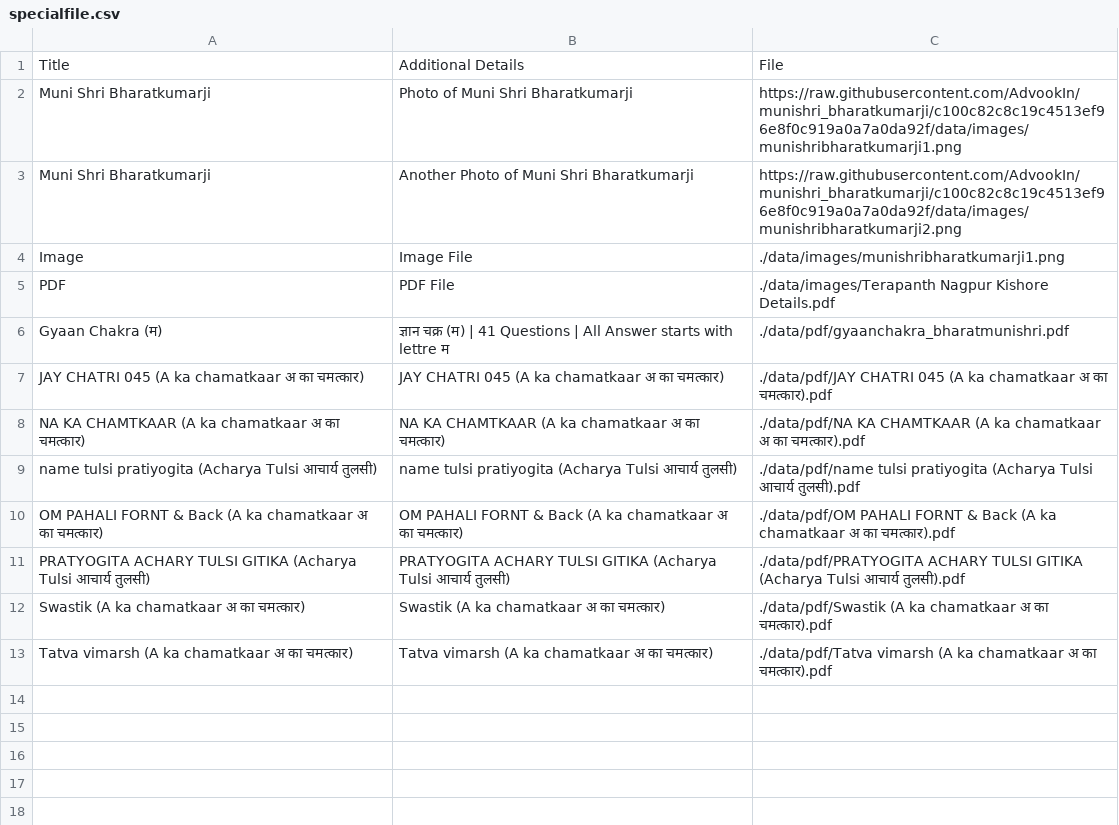
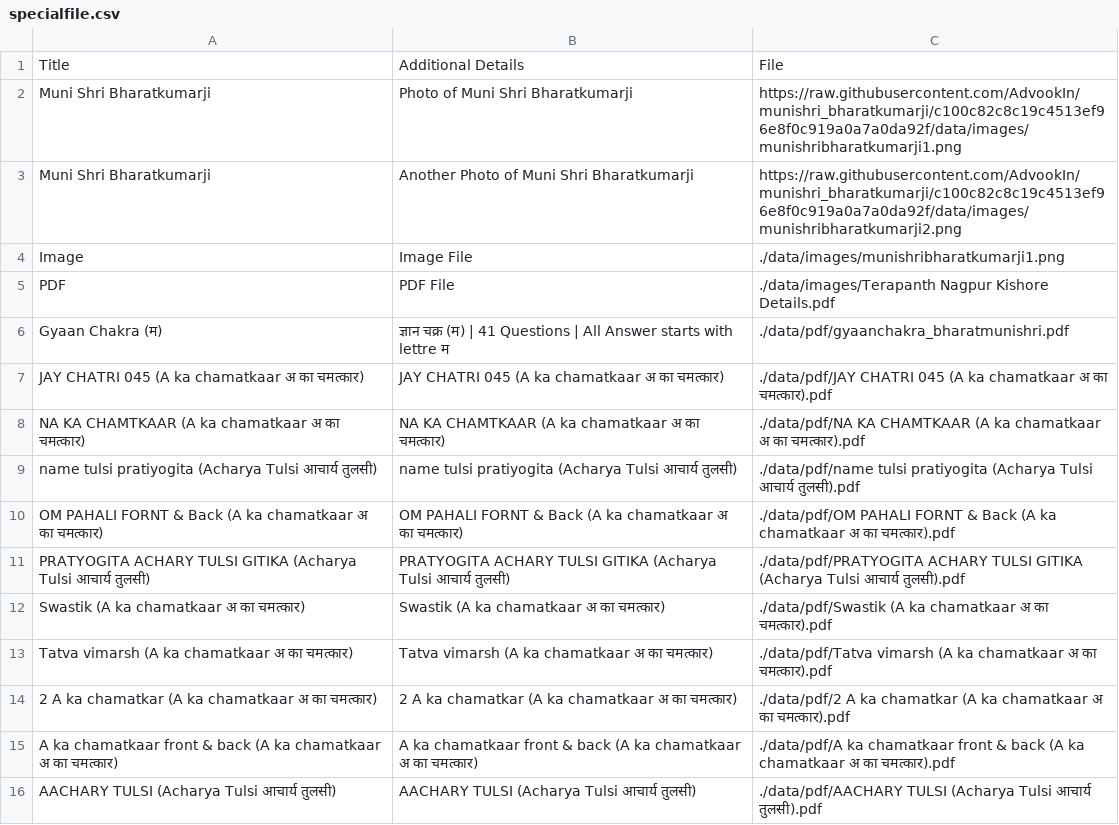
Before and after one commit to AdvookIn/munishri_bharatkumarji, a CSV file: data/specialfile.csv, drawn as a sheet; the diff names each change by its address in the sheet, - before the commit and + after, or states it on an @@ line.

Commit message:
Update specialfile.csv

```diff
--- a/data/specialfile.csv
+++ b/data/specialfile.csv
+row 14: 2 A ka chamatkar (A ka chamatkaar अ का चमत्कार) | 2 A ka chamatkar (A ka chamatkaar अ का चमत्कार) | ./data/pdf/2 A ka chamatkar (A ka chamatkaar अ का चमत्कार).pdf
+row 15: A ka chamatkaar front & back (A ka chamatkaar अ का चमत्कार) | A ka chamatkaar front & back (A ka chamatkaar अ का चमत्कार) | ./data/pdf/A ka chamatkaar front & back (A ka chamatkaar अ का चमत्कार).pdf
+row 16: AACHARY TULSI (Acharya Tulsi आचार्य तुलसी) | AACHARY TULSI (Acharya Tulsi आचार्य तुलसी) | ./data/pdf/AACHARY TULSI (Acharya Tulsi आचार्य तुलसी).pdf
```
